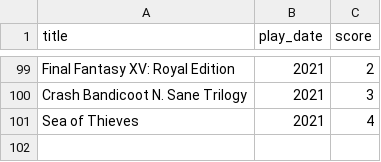
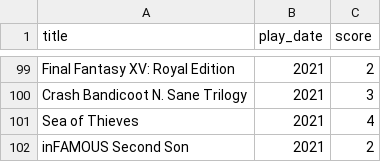
Before and after one commit to andredarcie/my-life-data, a CSV file: data/games/games_only_played.csv, drawn as a sheet; only a part is shown, gaps mark what is left out.

Commit message:
Update games_only_played.csv

```diff
--- a/data/games/games_only_played.csv
+++ b/data/games/games_only_played.csv
@@ -101 +101,2 @@ Crash Bandicoot N. Sane Trilogy, 2021, 3
 Sea of Thieves, 2021, 4
+inFAMOUS Second Son, 2021, 2
```
